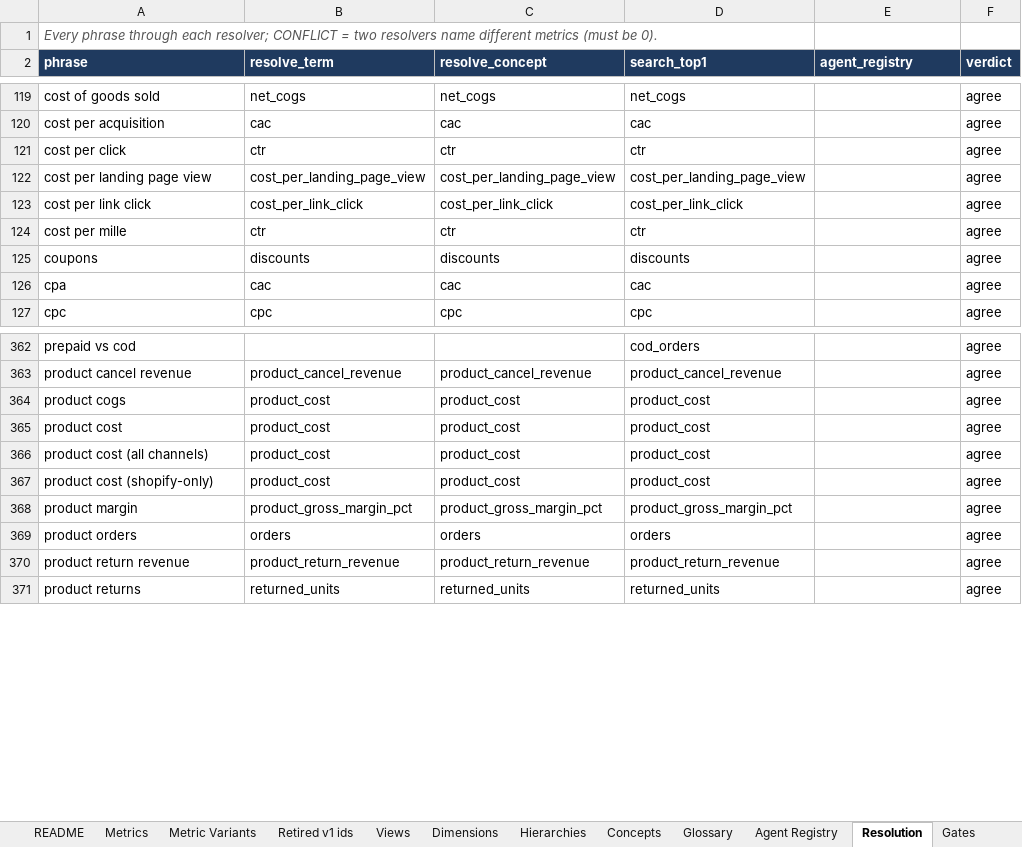
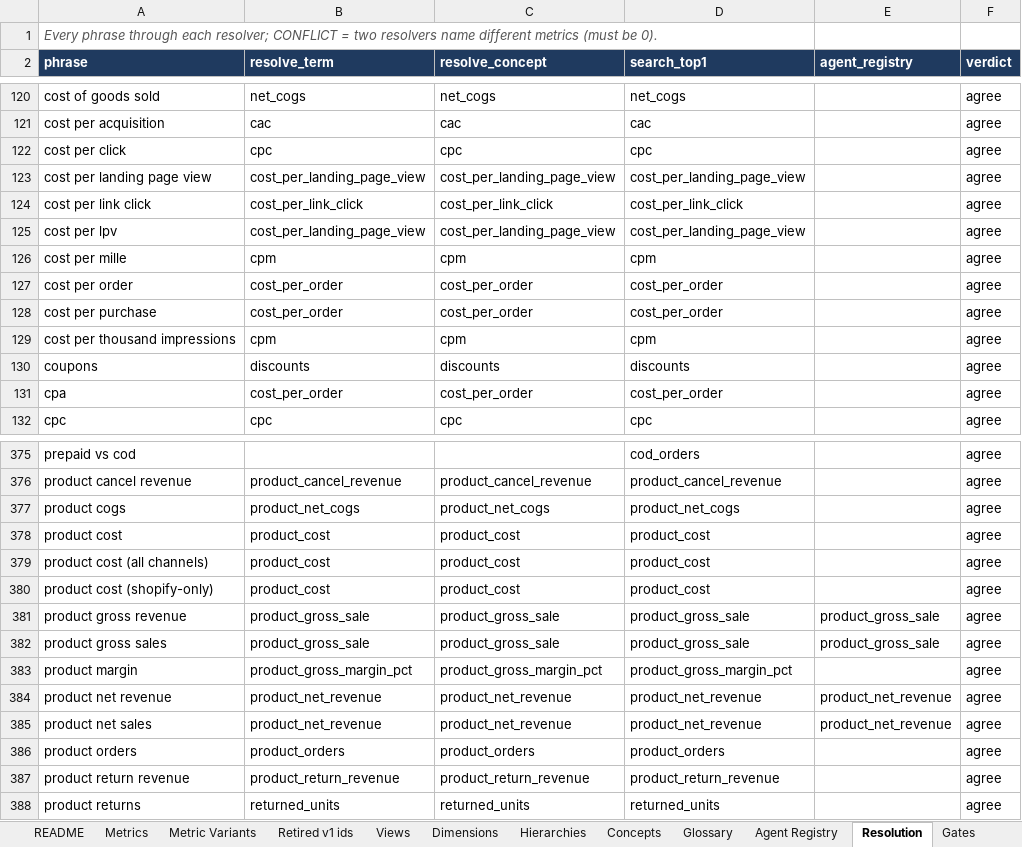
Before and after one commit to Tervigon-Collective/Seleric_Agent_Core, an Excel workbook: doc/METRIC_INVENTORY.xlsx, sheet Resolution, drawn as a sheet; only a part is shown, gaps mark what is left out; values as stored, in another font and other column widths than the file's, no borders; addresses are those after the commit; the diff covers the shown part only; the diff names each change by its address in the sheet, - before the commit and + after, or states it on an @@ line.

```diff
--- a/doc/METRIC_INVENTORY.xlsx (sheet Resolution)
+++ b/doc/METRIC_INVENTORY.xlsx (sheet Resolution)
-B122 (resolve_term): ctr
+B122 (resolve_term): cpc
-C122 (resolve_concept): ctr
+C122 (resolve_concept): cpc
-D122 (search_top1): ctr
+D122 (search_top1): cpc
+row 125: cost per lpv | cost_per_landing_page_view | cost_per_landing_page_view | cost_per_landing_page_view |  | agree
-B126 (resolve_term): ctr
+B126 (resolve_term): cpm
-C126 (resolve_concept): ctr
+C126 (resolve_concept): cpm
-D126 (search_top1): ctr
+D126 (search_top1): cpm
+row 127: cost per order | cost_per_order | cost_per_order | cost_per_order |  | agree
+row 128: cost per purchase | cost_per_order | cost_per_order | cost_per_order |  | agree
+row 129: cost per thousand impressions | cpm | cpm | cpm |  | agree
-B131 (resolve_term): cac
+B131 (resolve_term): cost_per_order
-C131 (resolve_concept): cac
+C131 (resolve_concept): cost_per_order
-D131 (search_top1): cac
+D131 (search_top1): cost_per_order
-B377 (resolve_term): product_cost
+B377 (resolve_term): product_net_cogs
-C377 (resolve_concept): product_cost
+C377 (resolve_concept): product_net_cogs
-D377 (search_top1): product_cost
+D377 (search_top1): product_net_cogs
+row 381: product gross revenue | product_gross_sale | product_gross_sale | product_gross_sale | product_gross_sale | agree
+row 382: product gross sales | product_gross_sale | product_gross_sale | product_gross_sale | product_gross_sale | agree
+row 384: product net revenue | product_net_revenue | product_net_revenue | product_net_revenue | product_net_revenue | agree
+row 385: product net sales | product_net_revenue | product_net_revenue | product_net_revenue | product_net_revenue | agree
-B386 (resolve_term): orders
+B386 (resolve_term): product_orders
-C386 (resolve_concept): orders
+C386 (resolve_concept): product_orders
-D386 (search_top1): orders
+D386 (search_top1): product_orders
```
Also changed, not shown: 15 added rows and 24 edited cells elsewhere in this sheet, sheet Metrics, sheet Metric Variants, sheet Retired v1 ids, sheet Dimensions, sheet Concepts, sheet Views, 6 more sheets, 53 other files.
